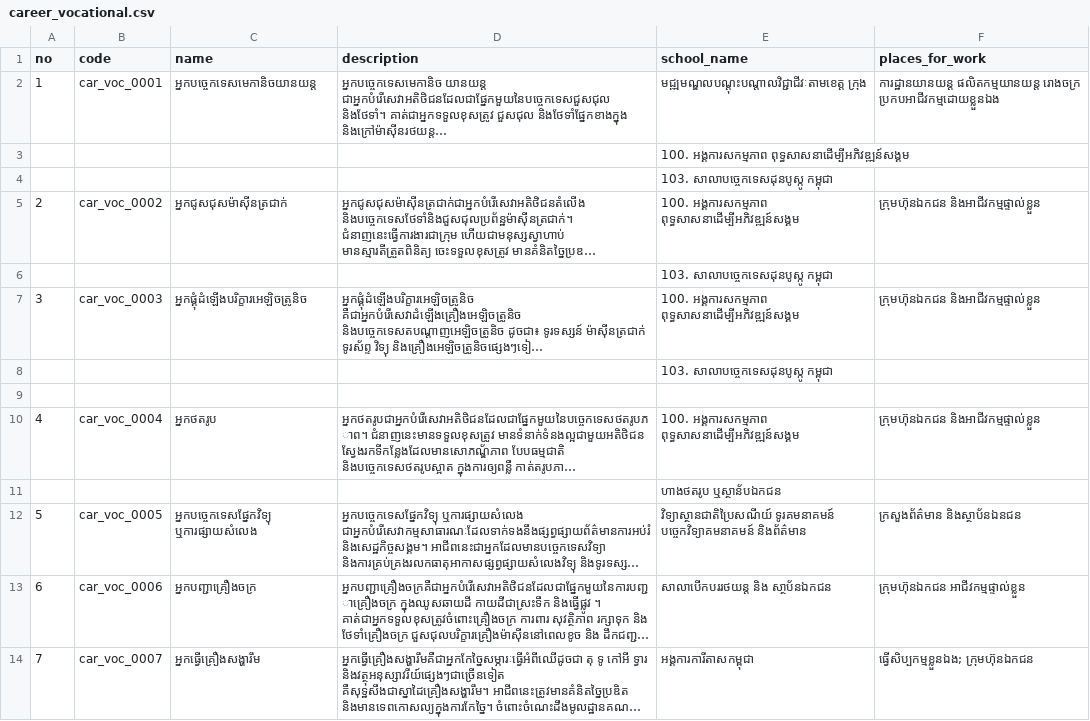
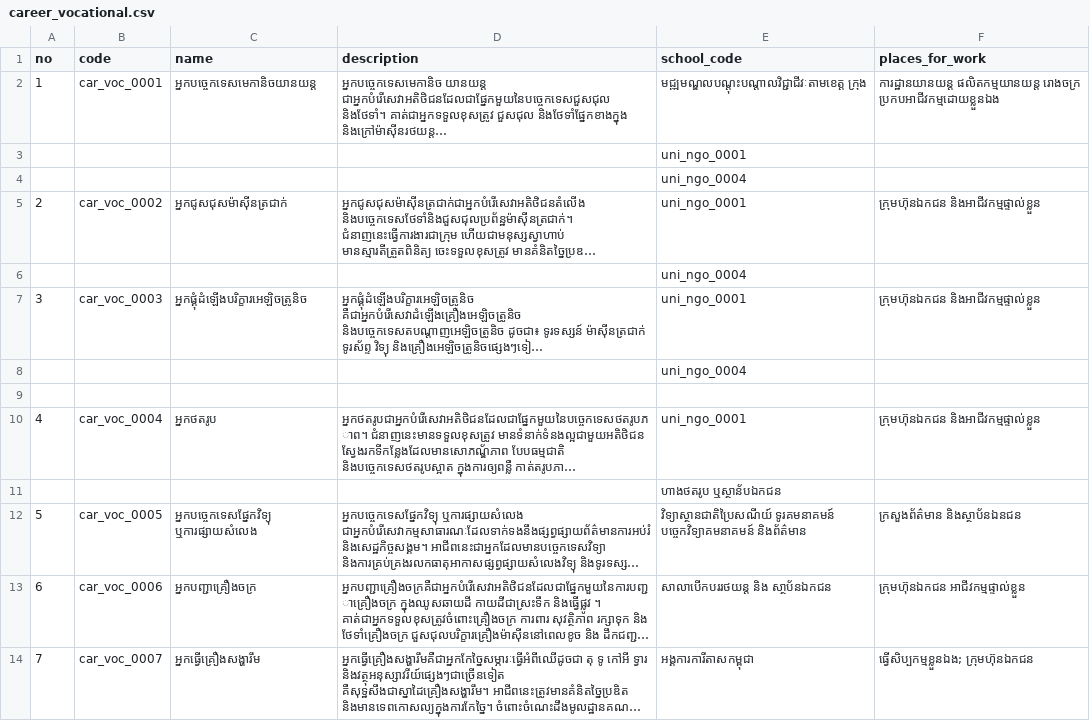
Before and after one commit to ilabsea/trey_visay_api, a CSV file: db/csv/career_vocational.csv, drawn as a sheet; only a part is shown; long unchanged cells end in …; the diff covers the shown part only; the diff names each change by its address in the sheet, - before the commit and + after, or states it on an @@ line.

Commit message:
change school id in career to school code

```diff
--- a/db/csv/career_vocational.csv
+++ b/db/csv/career_vocational.csv
-E1: school_name
+E1: school_code
-E3 (school_code): 100. អង្គការសកម្មភាព ពុទ្ធសាសនាដើម្បីអភិវឌ្ឍន៍សង្គម
+E3 (school_code): uni_ngo_0001
-E4 (school_code): 103. សាលាបច្ចេកទេសដុនបូស្កូ កម្ពុជា
+E4 (school_code): uni_ngo_0004
-E5 (school_code): 100. អង្គការសកម្មភាព ពុទ្ធសាសនាដើម្បីអភិវឌ្ឍន៍សង្គម
+E5 (school_code): uni_ngo_0001
-E6 (school_code): 103. សាលាបច្ចេកទេសដុនបូស្កូ កម្ពុជា
+E6 (school_code): uni_ngo_0004
-E7 (school_code): 100. អង្គការសកម្មភាព ពុទ្ធសាសនាដើម្បីអភិវឌ្ឍន៍សង្គម
+E7 (school_code): uni_ngo_0001
-E8 (school_code): 103. សាលាបច្ចេកទេសដុនបូស្កូ កម្ពុជា
+E8 (school_code): uni_ngo_0004
-E10 (school_code): 100. អង្គការសកម្មភាព ពុទ្ធសាសនាដើម្បីអភិវឌ្ឍន៍សង្គម
+E10 (school_code): uni_ngo_0001
```
Also changed, not shown: 16 edited cells elsewhere in this file, 7 other files.
